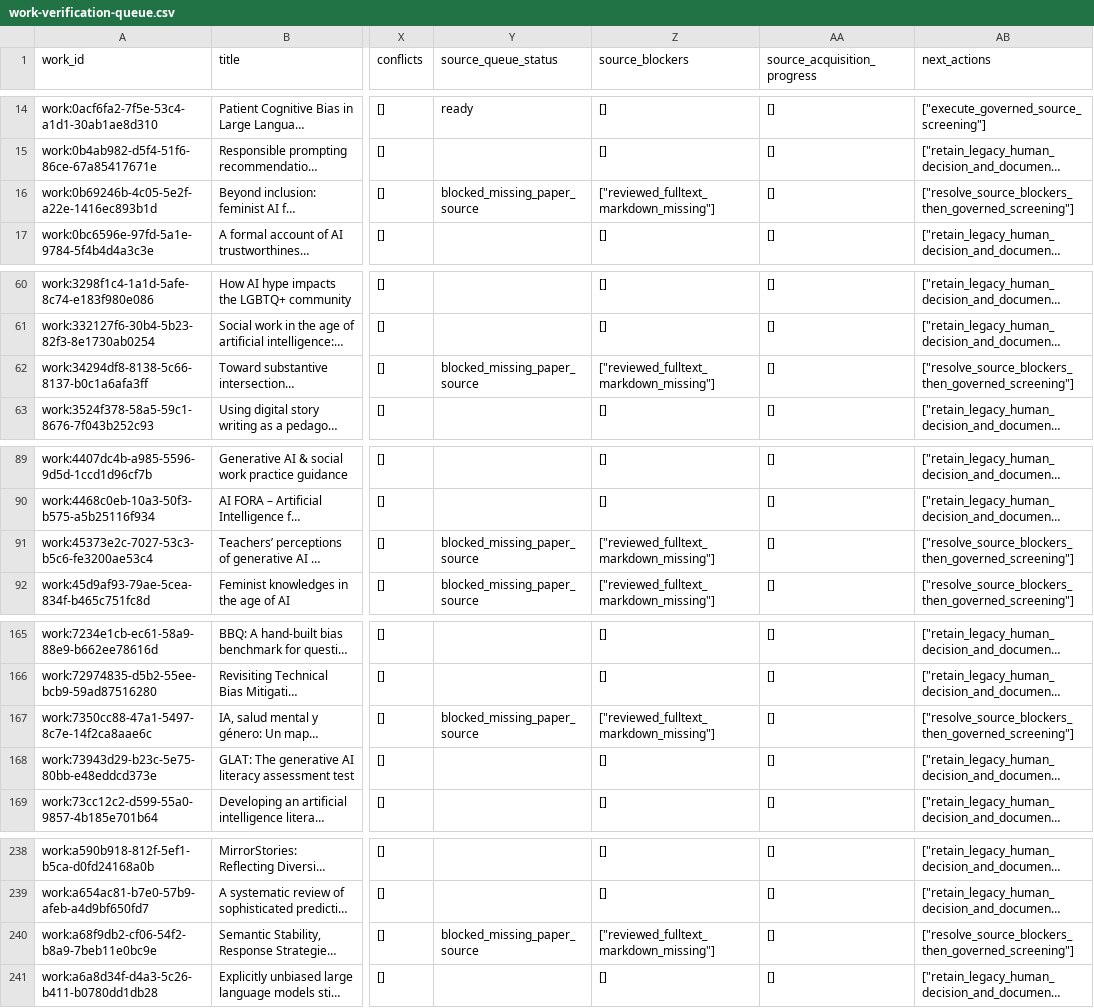
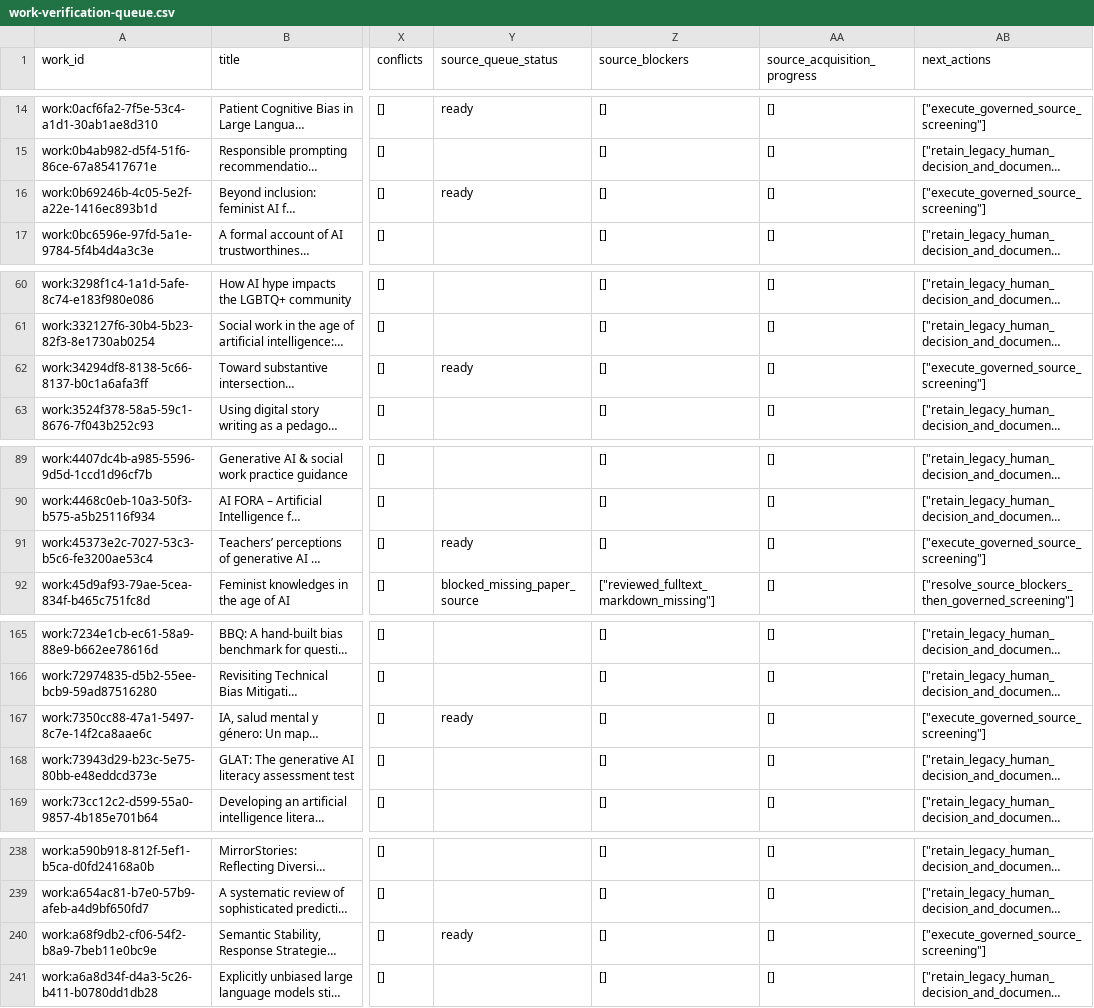
Before and after one commit to chpollin/FemPrompt_SozArb, a CSV file: generated/completion/work-verification-queue.csv, drawn as a sheet; only a part is shown, gaps mark what is left out; long unchanged cells end in …; the diff covers the shown part only; the diff names each change by its address in the sheet, - before the commit and + after, or states it on an @@ line.

```diff
--- a/generated/completion/work-verification-queue.csv
+++ b/generated/completion/work-verification-queue.csv
-Y16 (source_queue_status): blocked_missing_paper_source
+Y16 (source_queue_status): ready
-Z16 (source_blockers): ["reviewed_fulltext_markdown_missing"]
+Z16 (source_blockers): []
-AB16 (next_actions): ["resolve_source_blockers_then_governed_screening"]
+AB16 (next_actions): ["execute_governed_source_screening"]
-Y62 (source_queue_status): blocked_missing_paper_source
+Y62 (source_queue_status): ready
-Z62 (source_blockers): ["reviewed_fulltext_markdown_missing"]
+Z62 (source_blockers): []
-AB62 (next_actions): ["resolve_source_blockers_then_governed_screening"]
+AB62 (next_actions): ["execute_governed_source_screening"]
-Y91 (source_queue_status): blocked_missing_paper_source
+Y91 (source_queue_status): ready
-Z91 (source_blockers): ["reviewed_fulltext_markdown_missing"]
+Z91 (source_blockers): []
-AB91 (next_actions): ["resolve_source_blockers_then_governed_screening"]
+AB91 (next_actions): ["execute_governed_source_screening"]
-Y167 (source_queue_status): blocked_missing_paper_source
+Y167 (source_queue_status): ready
-Z167 (source_blockers): ["reviewed_fulltext_markdown_missing"]
+Z167 (source_blockers): []
-AB167 (next_actions): ["resolve_source_blockers_then_governed_screening"]
+AB167 (next_actions): ["execute_governed_source_screening"]
-Y240 (source_queue_status): blocked_missing_paper_source
+Y240 (source_queue_status): ready
-Z240 (source_blockers): ["reviewed_fulltext_markdown_missing"]
+Z240 (source_blockers): []
-AB240 (next_actions): ["resolve_source_blockers_then_governed_screening"]
+AB240 (next_actions): ["execute_governed_source_screening"]
```
Also changed, not shown: 6 edited cells elsewhere in this file, 13 other files.
